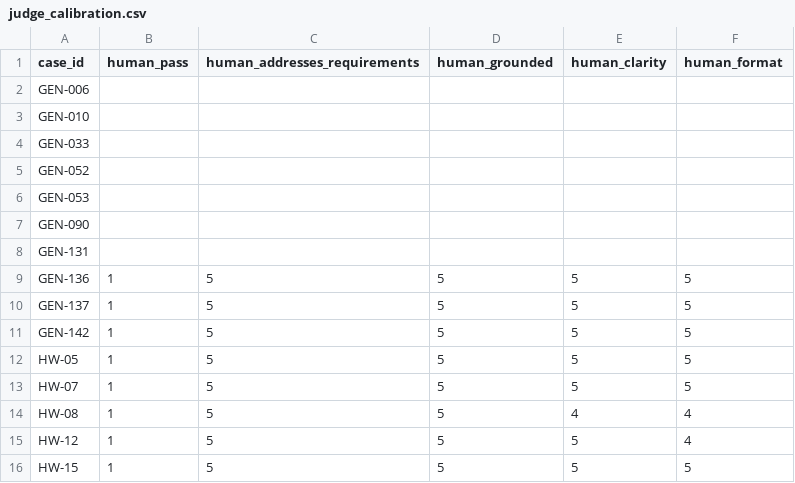
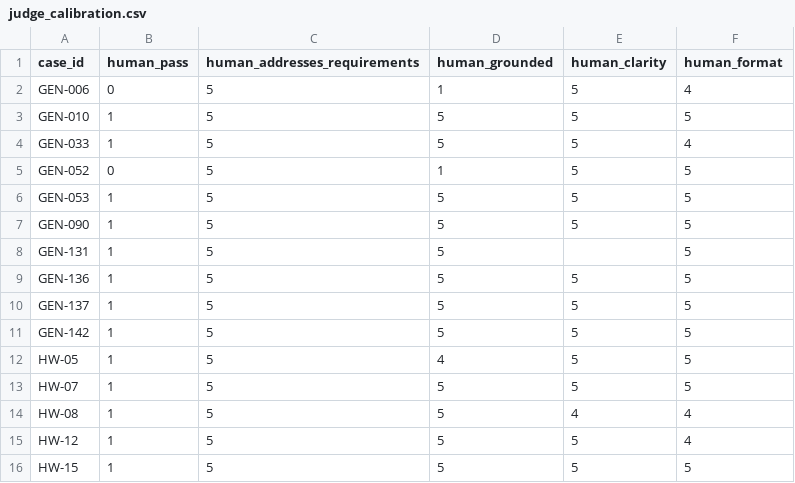
Before and after one commit to babupasupathy/DisputeAgent, a CSV file: evals/results/v1/judge_calibration.csv, drawn as a sheet.

```diff
--- a/evals/results/v1/judge_calibration.csv
+++ b/evals/results/v1/judge_calibration.csv
@@ -1,9 +1,9 @@
 case_id,human_pass,human_addresses_requirements,human_grounded,human_clarity,human_format
-GEN-006,,,,,
-GEN-010,,,,,
-GEN-033,,,,,
-GEN-052,,,,,
-GEN-053,,,,,
-GEN-090,,,,,
-GEN-131,,,,,
+GEN-006,0,5,1,5,4
+GEN-010,1,5,5,5,5
+GEN-033,1,5,5,5,4
+GEN-052,0,5,1,5,5
+GEN-053,1,5,5,5,5
+GEN-090,1,5,5,5,5
+GEN-131,1,5,5,,5
 GEN-136,1,5,5,5,5
@@ -11,3 +11,3 @@ GEN-137,1,5,5,5,5
 GEN-142,1,5,5,5,5
-HW-05,1,5,5,5,5
+HW-05,1,5,4,5,5
 HW-07,1,5,5,5,5
```
Also changed, not shown: 1 other file.
